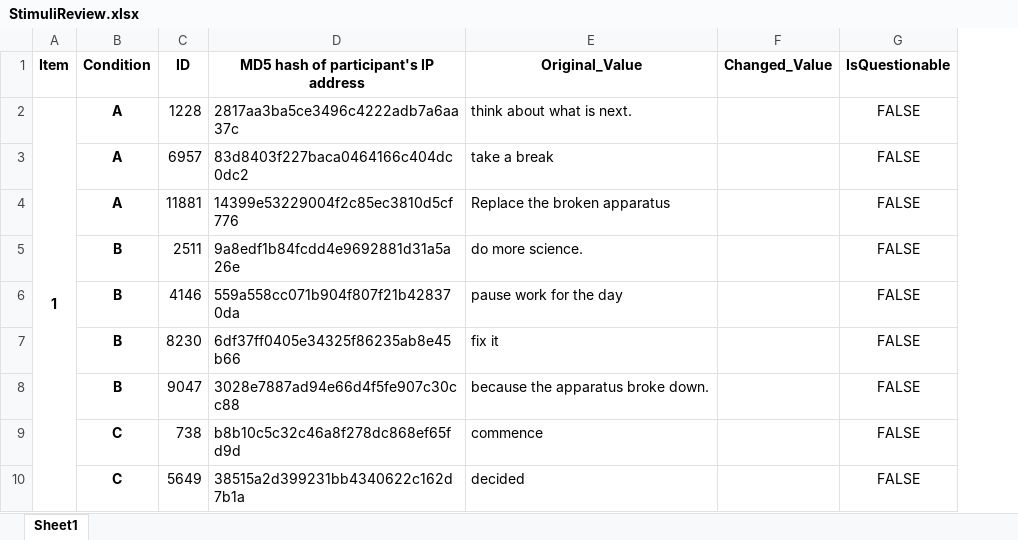
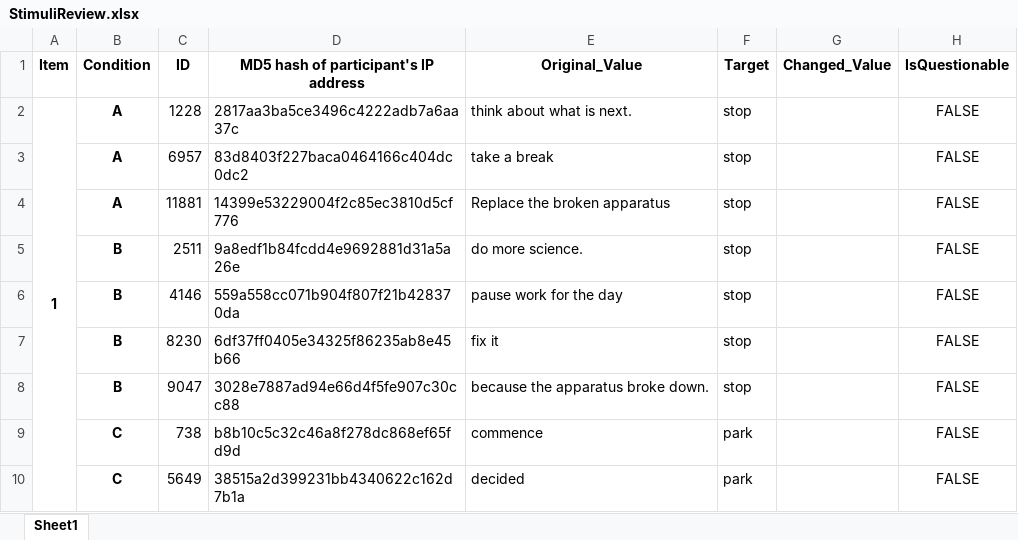
Before and after one commit to tyle00001/Cloze-Experimental-Methods, an Excel workbook: preprocessing/StimuliReview.xlsx, sheet Sheet1, drawn as a sheet; only a part is shown; values as stored, in another font and other column widths than the file's, no borders; the diff names each change by its address in the sheet, - before the commit and + after, or states it on an @@ line.

Commit message:
modified preprocessing to retain the Target word column; this changes certain things downstream, but it basically does not matter at this point

```diff
--- a/preprocessing/StimuliReview.xlsx (sheet Sheet1)
+++ b/preprocessing/StimuliReview.xlsx (sheet Sheet1)
+column F (Target), rows 2-10: stop | stop | stop | stop | stop | stop | stop | park | park
```
Also changed, not shown: 2 other files.
